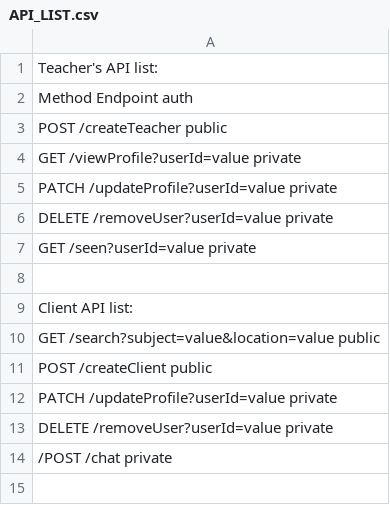
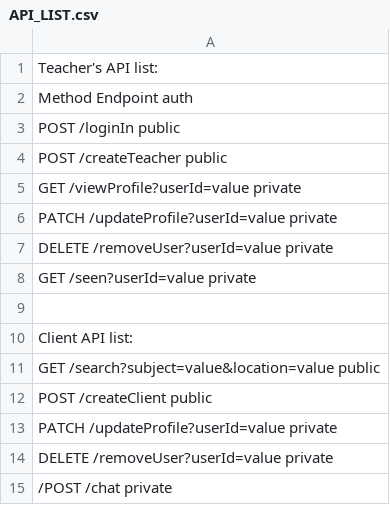
Before and after one commit to princedan-123/parentPal, a CSV file: API_LIST.csv, drawn as a sheet; the diff names each change by its address in the sheet, - before the commit and + after, or states it on an @@ line.

Commit message:
implemented logout api, login api, profile and update profile api, delete user api

```diff
--- a/API_LIST.csv
+++ b/API_LIST.csv
+row 3: POST /loginIn public
```
Also changed, not shown: 9 other files.
